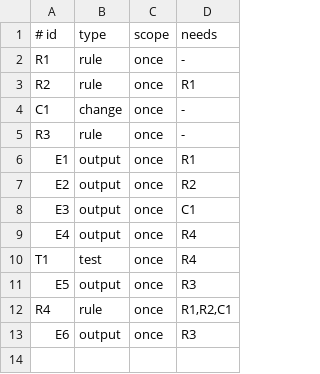
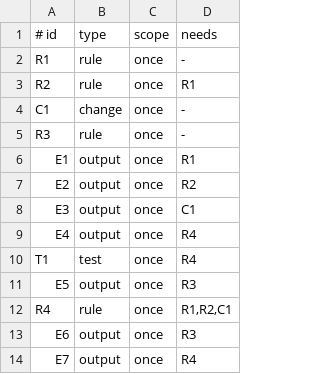
Before and after one commit to aiakos-hq/aiakos, a TSV file: docs/briefs/9-1/items.tsv, drawn as a sheet; the diff names each change by its address in the sheet, - before the commit and + after, or states it on an @@ line.

Commit message:
docs(briefs): close diagnosis routing and baseline assessment gaps (#9)

```diff
--- a/docs/briefs/9-1/items.tsv
+++ b/docs/briefs/9-1/items.tsv
+row 14: E7 | output | once | R4
```
Also changed, not shown: 3 other files.
